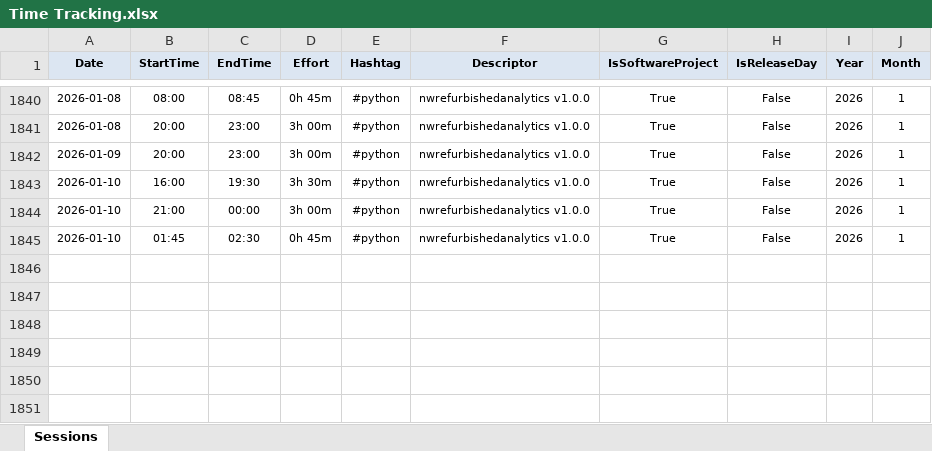
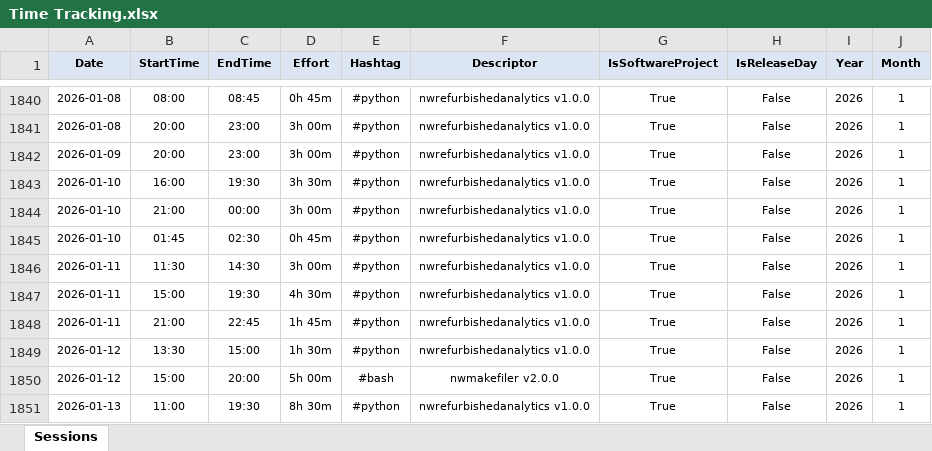
Before and after one commit to numbworks/nwtimetracking, an Excel workbook: data/Time Tracking.xlsx, sheet Sessions, drawn as a sheet; only a part is shown, gaps mark what is left out; values as stored, in another font and other column widths than the file's, no borders; the diff names each change by its address in the sheet, - before the commit and + after, or states it on an @@ line.

Commit message:
#58 Time Tracking: updated to 2026-01-14.

```diff
--- a/data/Time Tracking.xlsx (sheet Sessions)
+++ b/data/Time Tracking.xlsx (sheet Sessions)
+row 1846: 2026-01-11 | 11:30 | 14:30 | 3h 00m | #python | nwrefurbishedanalytics v1.0.0 | True | False | 2026 | 1
+row 1847: 2026-01-11 | 15:00 | 19:30 | 4h 30m | #python | nwrefurbishedanalytics v1.0.0 | True | False | 2026 | 1
+row 1848: 2026-01-11 | 21:00 | 22:45 | 1h 45m | #python | nwrefurbishedanalytics v1.0.0 | True | False | 2026 | 1
+row 1849: 2026-01-12 | 13:30 | 15:00 | 1h 30m | #python | nwrefurbishedanalytics v1.0.0 | True | False | 2026 | 1
+row 1850: 2026-01-12 | 15:00 | 20:00 | 5h 00m | #bash | nwmakefiler v2.0.0 | True | False | 2026 | 1
+row 1851: 2026-01-13 | 11:00 | 19:30 | 8h 30m | #python | nwrefurbishedanalytics v1.0.0 | True | False | 2026 | 1
```
Also changed, not shown: 1 other file.
